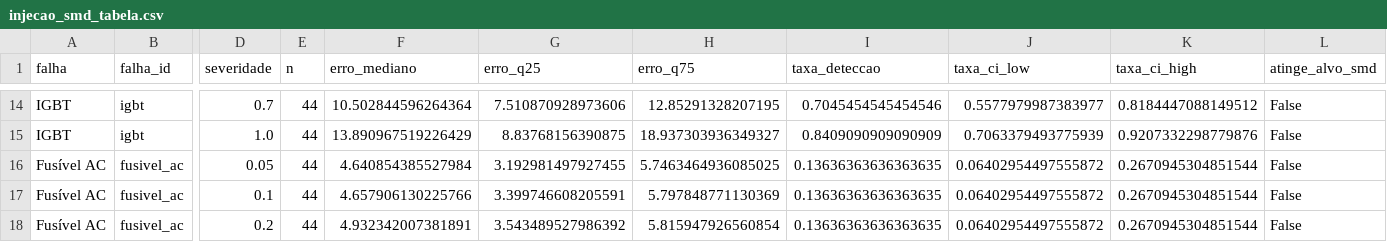
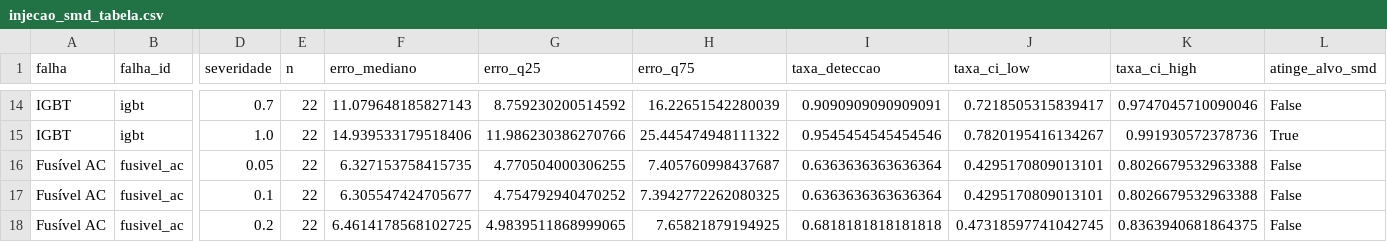
Before and after one commit to TheMagicIAn-creator/mestrado-utfpr, a CSV file: resultados/autoencoder/injecao_smd_tabela.csv, drawn as a sheet; only a part is shown, gaps mark what is left out; the diff covers the shown part only; the diff names each change by its address in the sheet, - before the commit and + after, or states it on an @@ line.

```diff
--- a/resultados/autoencoder/injecao_smd_tabela.csv
+++ b/resultados/autoencoder/injecao_smd_tabela.csv
-E14:E18 (n): 44
+E14:E18 (n): 22
-F14 (erro_mediano): 10.502844596264364
+F14 (erro_mediano): 11.079648185827143
-G14 (erro_q25): 7.510870928973606
+G14 (erro_q25): 8.759230200514592
-H14 (erro_q75): 12.85291328207195
+H14 (erro_q75): 16.22651542280039
-I14 (taxa_deteccao): 0.7045454545454546
+I14 (taxa_deteccao): 0.9090909090909091
-J14 (taxa_ci_low): 0.5577979987383977
+J14 (taxa_ci_low): 0.7218505315839417
-K14 (taxa_ci_high): 0.8184447088149512
+K14 (taxa_ci_high): 0.9747045710090046
-F15 (erro_mediano): 13.890967519226429
+F15 (erro_mediano): 14.939533179518406
-G15 (erro_q25): 8.83768156390875
+G15 (erro_q25): 11.986230386270766
-H15 (erro_q75): 18.937303936349327
+H15 (erro_q75): 25.445474948111322
-I15 (taxa_deteccao): 0.8409090909090909
+I15 (taxa_deteccao): 0.9545454545454546
-J15 (taxa_ci_low): 0.7063379493775939
+J15 (taxa_ci_low): 0.7820195416134267
-K15 (taxa_ci_high): 0.9207332298779876
+K15 (taxa_ci_high): 0.991930572378736
-L15 (atinge_alvo_smd): False
+L15 (atinge_alvo_smd): True
-F16 (erro_mediano): 4.640854385527984
+F16 (erro_mediano): 6.327153758415735
-G16 (erro_q25): 3.192981497927455
+G16 (erro_q25): 4.770504000306255
-H16 (erro_q75): 5.7463464936085025
+H16 (erro_q75): 7.405760998437687
-I16:I17 (taxa_deteccao): 0.13636363636363635
+I16:I17 (taxa_deteccao): 0.6363636363636364
-J16:J17 (taxa_ci_low): 0.06402954497555872
+J16:J17 (taxa_ci_low): 0.4295170809013101
-K16:K17 (taxa_ci_high): 0.2670945304851544
+K16:K17 (taxa_ci_high): 0.8026679532963388
-F17 (erro_mediano): 4.657906130225766
+F17 (erro_mediano): 6.305547424705677
-G17 (erro_q25): 3.399746608205591
+G17 (erro_q25): 4.754792940470252
-H17 (erro_q75): 5.797848771130369
+H17 (erro_q75): 7.3942772262080325
-F18 (erro_mediano): 4.932342007381891
+F18 (erro_mediano): 6.4614178568102725
-G18 (erro_q25): 3.543489527986392
+G18 (erro_q25): 4.9839511868999065
-H18 (erro_q75): 5.815947926560854
+H18 (erro_q75): 7.65821879194925
-I18 (taxa_deteccao): 0.13636363636363635
+I18 (taxa_deteccao): 0.6818181818181818
-J18 (taxa_ci_low): 0.06402954497555872
+J18 (taxa_ci_low): 0.47318597741042745
-K18 (taxa_ci_high): 0.2670945304851544
+K18 (taxa_ci_high): 0.8363940681864375
```
Also changed, not shown: 106 edited cells elsewhere in this file, resultados/autoencoder/calibracao_autoencoder.csv, resultados/autoencoder/validacao_tabela.csv, 28 other files.
